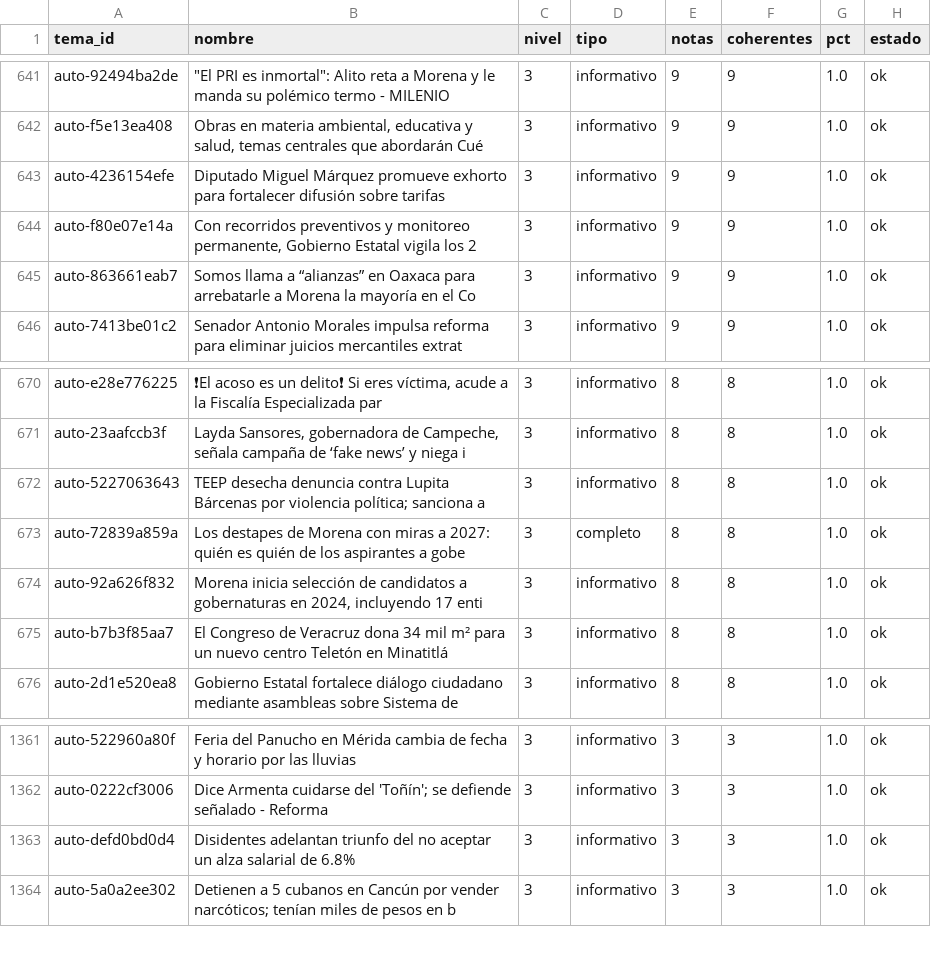
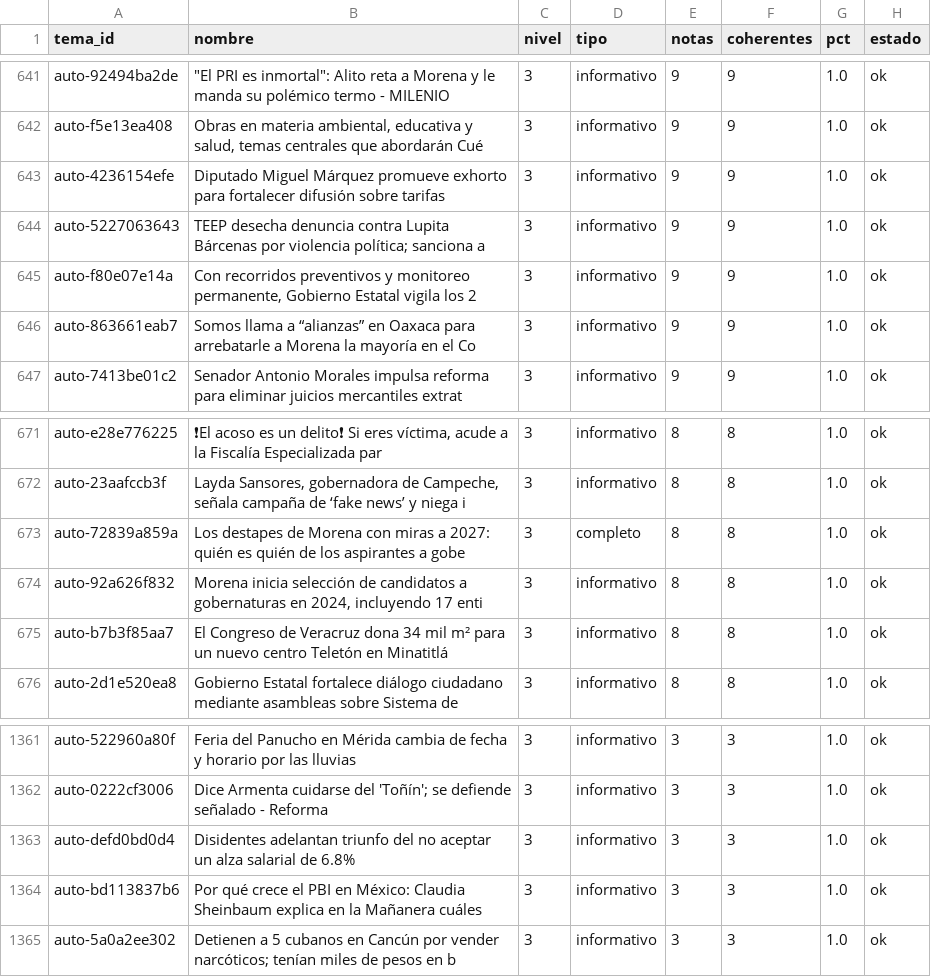
Before and after one commit to OckarLezama/ecosistema-politico, a CSV file: data/auditoria_temas.csv, drawn as a sheet; only a part is shown, gaps mark what is left out; removed rows and columns are numbered as before the commit, all else as after; the diff names each change by its address in the sheet, - before the commit and + after, or states it on an @@ line.

```diff
--- a/data/auditoria_temas.csv
+++ b/data/auditoria_temas.csv
+row 644: auto-5227063643 | TEEP desecha denuncia contra Lupita Bárcenas por violencia política; sanciona a | 3 | informativo | 9 | 9 | 1.0 | ok
-row 672: auto-5227063643 | TEEP desecha denuncia contra Lupita Bárcenas por violencia política; sanciona a | 3 | informativo | 8 | 8 | 1.0 | ok
+row 1364: auto-bd113837b6 | Por qué crece el PBI en México: Claudia Sheinbaum explica en la Mañanera cuáles | 3 | informativo | 3 | 3 | 1.0 | ok
```
Also changed, not shown: 4 other files.
